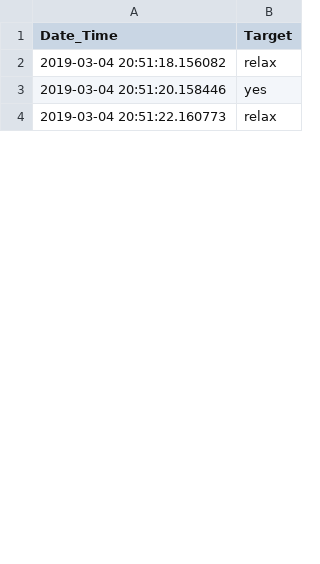
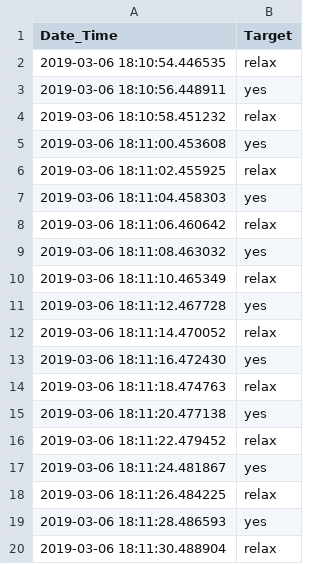
Before and after one commit to RoamEasy/emg-deep-learning, a CSV file: data/random.csv, drawn as a sheet; only a part is shown; the diff covers the shown part only.

```diff
--- a/data/random.csv
+++ b/data/random.csv
@@ -1,4 +1,20 @@
 Date_Time,Target
-2019-03-04 20:51:18.156082,relax
-2019-03-04 20:51:20.158446,yes
-2019-03-04 20:51:22.160773,relax
+2019-03-06 18:10:54.446535,relax
+2019-03-06 18:10:56.448911,yes
+2019-03-06 18:10:58.451232,relax
+2019-03-06 18:11:00.453608,yes
+2019-03-06 18:11:02.455925,relax
+2019-03-06 18:11:04.458303,yes
+2019-03-06 18:11:06.460642,relax
+2019-03-06 18:11:08.463032,yes
+2019-03-06 18:11:10.465349,relax
+2019-03-06 18:11:12.467728,yes
+2019-03-06 18:11:14.470052,relax
+2019-03-06 18:11:16.472430,yes
+2019-03-06 18:11:18.474763,relax
+2019-03-06 18:11:20.477138,yes
+2019-03-06 18:11:22.479452,relax
+2019-03-06 18:11:24.481867,yes
+2019-03-06 18:11:26.484225,relax
+2019-03-06 18:11:28.486593,yes
+2019-03-06 18:11:30.488904,relax
```
Also changed, not shown: 17 added rows, 2 removed rows and 46 edited cells elsewhere in this file, 4 other files.
